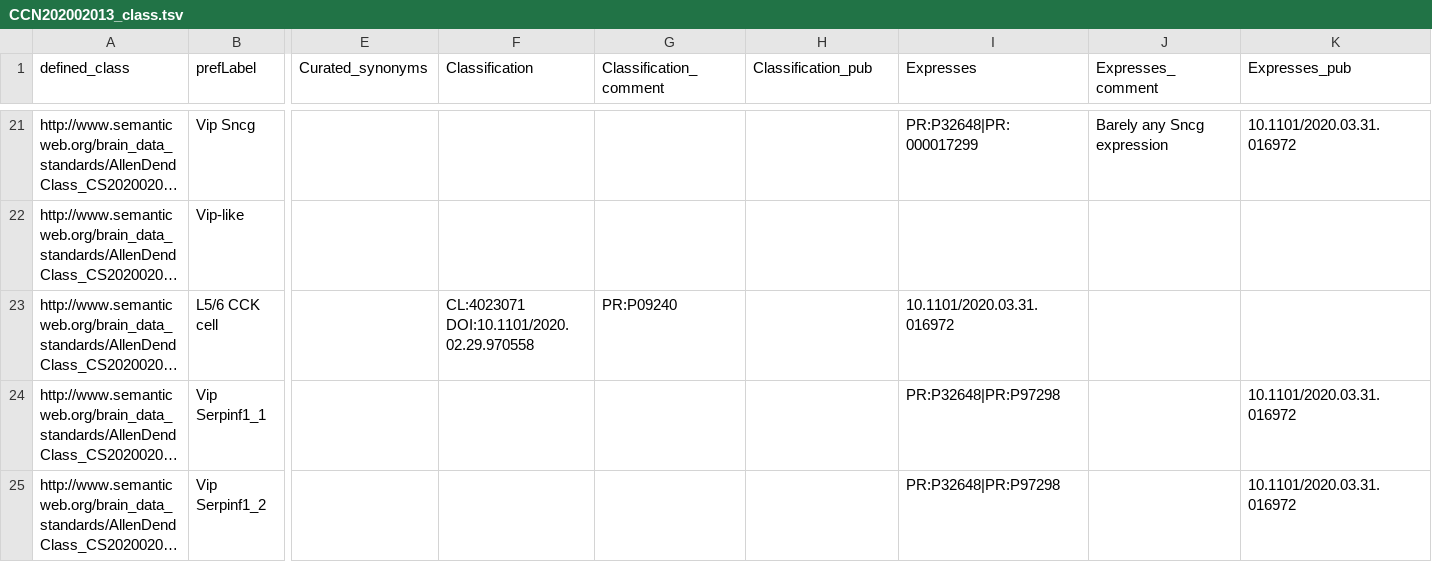
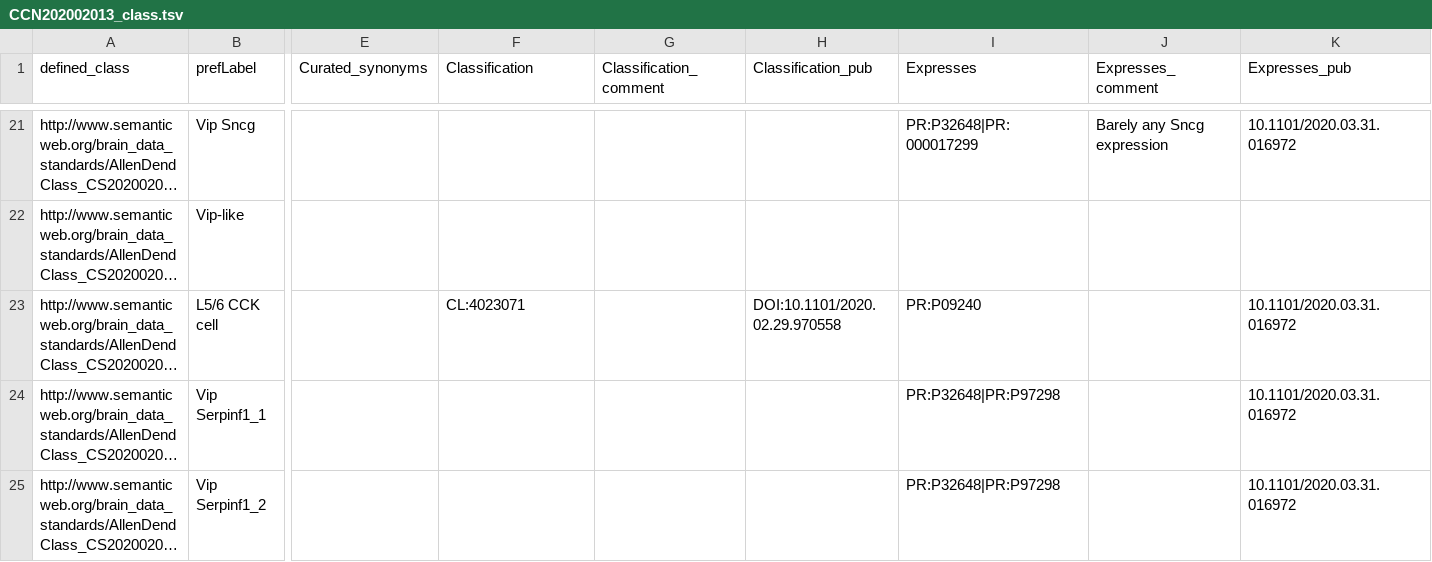
Before and after one commit to obophenotype/brain_data_standards_ontologies, a TSV file: src/patterns/data/bds/CCN202002013_class.tsv, drawn as a sheet; only a part is shown, gaps mark what is left out; long unchanged cells end in …; the diff names each change by its address in the sheet, - before the commit and + after, or states it on an @@ line.

Commit message:
Update CCN202002013_class.tsv

```diff
--- a/src/patterns/data/bds/CCN202002013_class.tsv
+++ b/src/patterns/data/bds/CCN202002013_class.tsv
-F23 (Classification): CL:4023071 DOI:10.1101/2020.02.29.970558
+F23 (Classification): CL:4023071
-G23 (Classification_comment): PR:P09240
+G23 (Classification_comment): (empty)
-H23 (Classification_pub): (empty)
+H23 (Classification_pub): DOI:10.1101/2020.02.29.970558
-I23 (Expresses): 10.1101/2020.03.31.016972
+I23 (Expresses): PR:P09240
-K23 (Expresses_pub): (empty)
+K23 (Expresses_pub): 10.1101/2020.03.31.016972
```
